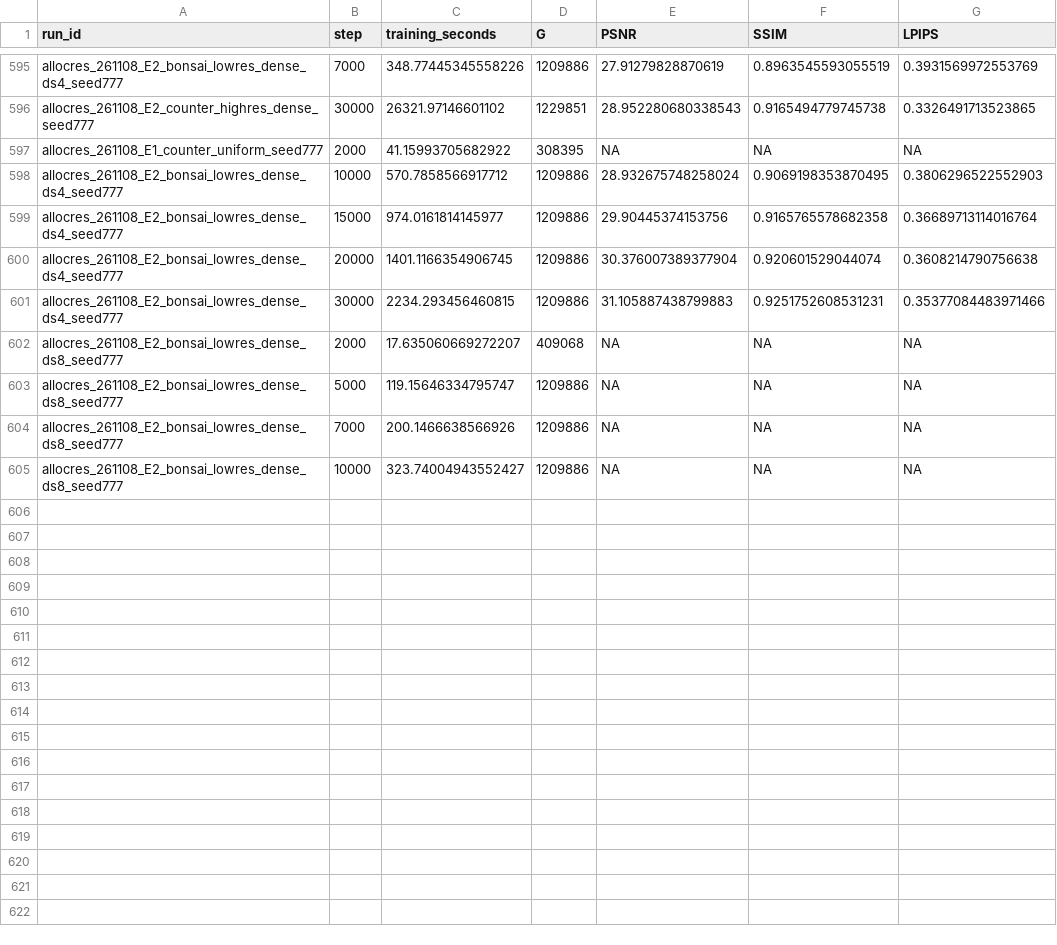
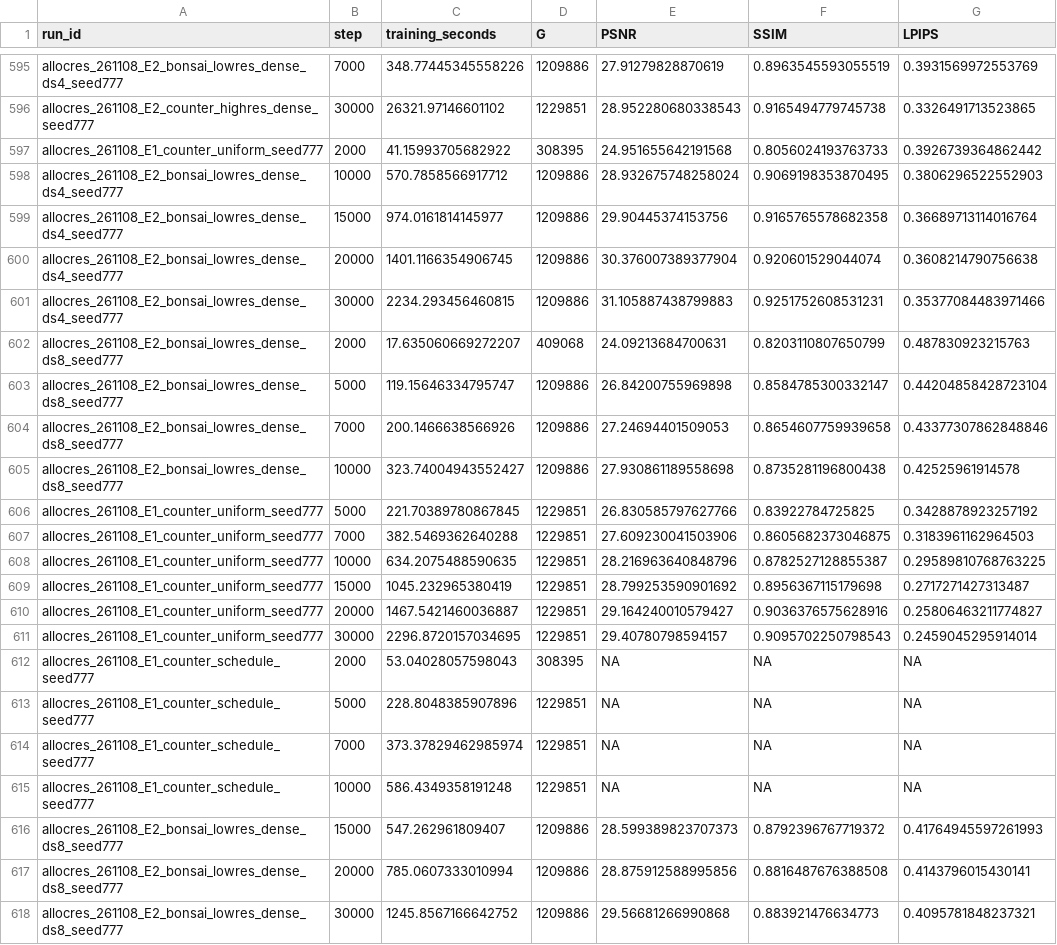
Before and after one commit to usnij/Research_repo, a CSV file: report/cvpr2027/curves.csv, drawn as a sheet; only a part is shown, gaps mark what is left out.

Commit message:
Record complete Bonsai resolution sweep and Counter uniform results

```diff
--- a/report/cvpr2027/curves.csv
+++ b/report/cvpr2027/curves.csv
@@ -596,3 +596,3 @@ allocres_261108_E2_bonsai_lowres_dense_ds4_seed777,7000,348.77445345558226,12098
 allocres_261108_E2_counter_highres_dense_seed777,30000,26321.97146601102,1229851,28.952280680338543,0.9165494779745738,0.3326491713523865
-allocres_261108_E1_counter_uniform_seed777,2000,41.15993705682922,308395,NA,NA,NA
+allocres_261108_E1_counter_uniform_seed777,2000,41.15993705682922,308395,24.951655642191568,0.8056024193763733,0.3926739364862442
 allocres_261108_E2_bonsai_lowres_dense_ds4_seed777,10000,570.7858566917712,1209886,28.932675748258024,0.9069198353870495,0.3806296522552903
@@ -601,5 +601,18 @@ allocres_261108_E2_bonsai_lowres_dense_ds4_seed777,20000,1401.1166354906745,1209
 allocres_261108_E2_bonsai_lowres_dense_ds4_seed777,30000,2234.293456460815,1209886,31.105887438799883,0.9251752608531231,0.35377084483971466
-allocres_261108_E2_bonsai_lowres_dense_ds8_seed777,2000,17.635060669272207,409068,NA,NA,NA
-allocres_261108_E2_bonsai_lowres_dense_ds8_seed777,5000,119.15646334795747,1209886,NA,NA,NA
-allocres_261108_E2_bonsai_lowres_dense_ds8_seed777,7000,200.1466638566926,1209886,NA,NA,NA
-allocres_261108_E2_bonsai_lowres_dense_ds8_seed777,10000,323.74004943552427,1209886,NA,NA,NA
+allocres_261108_E2_bonsai_lowres_dense_ds8_seed777,2000,17.635060669272207,409068,24.09213684700631,0.8203110807650799,0.487830923215763
+allocres_261108_E2_bonsai_lowres_dense_ds8_seed777,5000,119.15646334795747,1209886,26.84200755969898,0.8584785300332147,0.44204858428723104
+allocres_261108_E2_bonsai_lowres_dense_ds8_seed777,7000,200.1466638566926,1209886,27.24694401509053,0.8654607759939658,0.43377307862848846
+allocres_261108_E2_bonsai_lowres_dense_ds8_seed777,10000,323.74004943552427,1209886,27.930861189558698,0.8735281196800438,0.42525961914578
+allocres_261108_E1_counter_uniform_seed777,5000,221.70389780867845,1229851,26.830585797627766,0.83922784725825,0.3428878923257192
+allocres_261108_E1_counter_uniform_seed777,7000,382.5469362640288,1229851,27.609230041503906,0.8605682373046875,0.3183961162964503
+allocres_261108_E1_counter_uniform_seed777,10000,634.2075488590635,1229851,28.216963640848796,0.8782527128855387,0.29589810768763225
+allocres_261108_E1_counter_uniform_seed777,15000,1045.232965380419,1229851,28.799253590901692,0.8956367115179698,0.2717271427313487
+allocres_261108_E1_counter_uniform_seed777,20000,1467.5421460036887,1229851,29.164240010579427,0.9036376575628916,0.25806463211774827
+allocres_261108_E1_counter_uniform_seed777,30000,2296.8720157034695,1229851,29.40780798594157,0.9095702250798543,0.2459045295914014
+allocres_261108_E1_counter_schedule_seed777,2000,53.04028057598043,308395,NA,NA,NA
+allocres_261108_E1_counter_schedule_seed777,5000,228.8048385907896,1229851,NA,NA,NA
+allocres_261108_E1_counter_schedule_seed777,7000,373.37829462985974,1229851,NA,NA,NA
+allocres_261108_E1_counter_schedule_seed777,10000,586.4349358191248,1229851,NA,NA,NA
+allocres_261108_E2_bonsai_lowres_dense_ds8_seed777,15000,547.262961809407,1209886,28.599389823707373,0.8792396767719372,0.41764945597261993
+allocres_261108_E2_bonsai_lowres_dense_ds8_seed777,20000,785.0607333010994,1209886,28.875912588995856,0.8816487676388508,0.4143796015430141
+allocres_261108_E2_bonsai_lowres_dense_ds8_seed777,30000,1245.8567166642752,1209886,29.56681266990868,0.883921476634773,0.4095781848237321
```
Also changed, not shown: report/cvpr2027/runs.csv, 5 other files.
